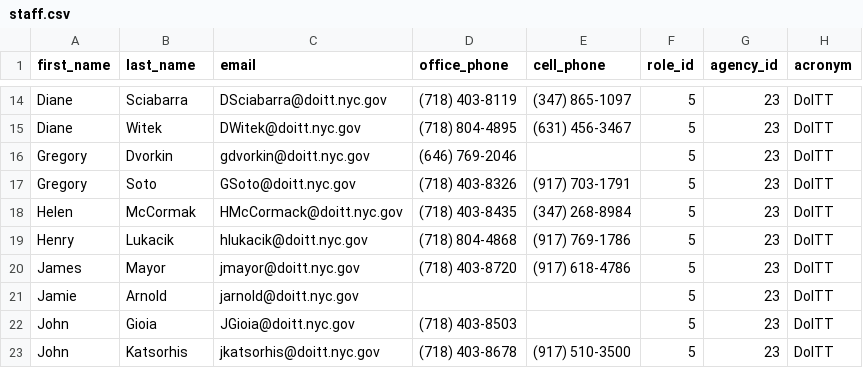
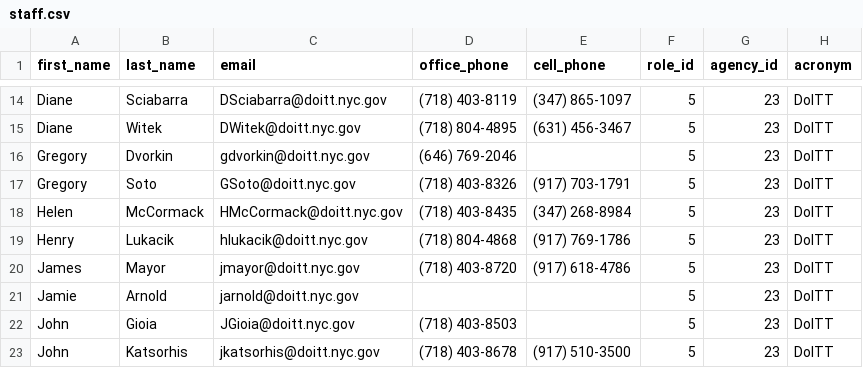
Before and after one commit to SammySteiner/brm_crm_api, a CSV file: lib/seeds/staff.csv, drawn as a sheet; only a part is shown, gaps mark what is left out.

Commit message:
updated seed and migrations, updated staff destroy to remove the sdl id of the services they are an sdl for.

```diff
--- a/lib/seeds/staff.csv
+++ b/lib/seeds/staff.csv
@@ -17,3 +17,3 @@ Gregory ,Dvorkin,gdvorkin@doitt.nyc.gov,(646) 769-2046,,5,23,DoITT
 Gregory ,Soto,GSoto@doitt.nyc.gov,(718) 403-8326,(917) 703-1791,5,23,DoITT
-Helen ,McCormak,HMcCormack@doitt.nyc.gov,(718) 403-8435,(347) 268-8984,5,23,DoITT
+Helen ,McCormack,HMcCormack@doitt.nyc.gov,(718) 403-8435,(347) 268-8984,5,23,DoITT
 Henry ,Lukacik,hlukacik@doitt.nyc.gov,(718) 804-4868,(917) 769-1786,5,23,DoITT
```
Also changed, not shown: lib/seeds/roles.csv, lib/seeds/services.csv, 6 other files.
